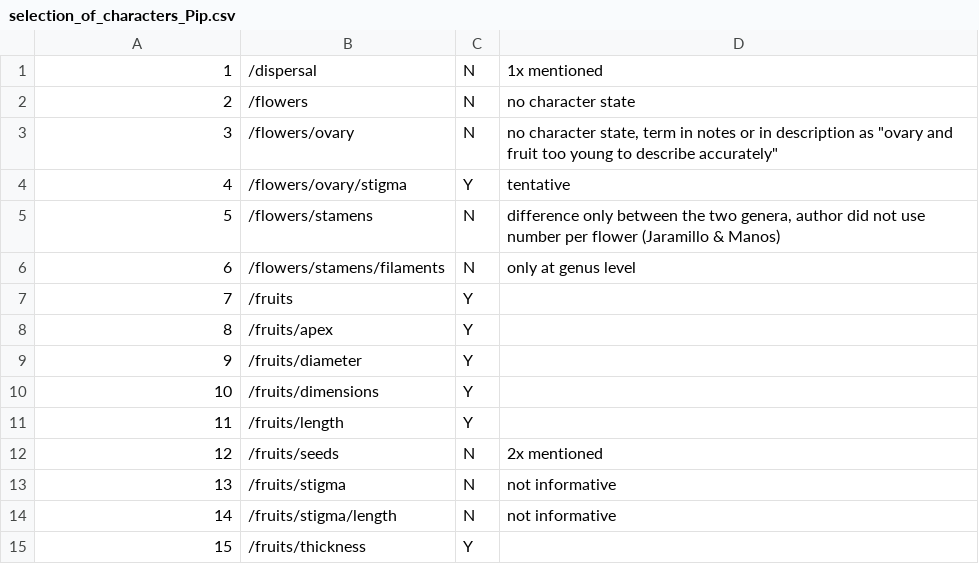
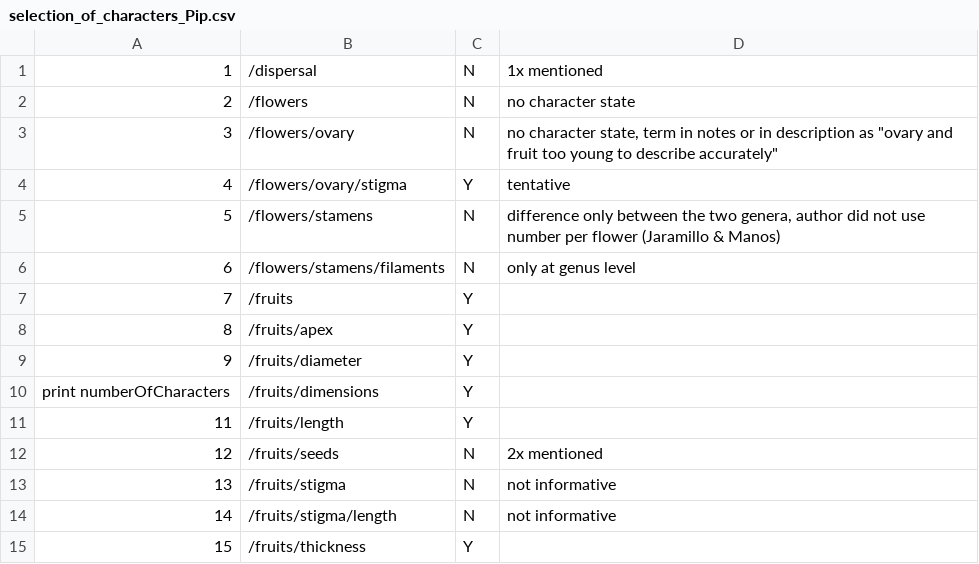
Before and after one commit to naturalis/FloraDataMining, a CSV file: selection_of_characters_Pip.csv, drawn as a sheet; only a part is shown.

```diff
--- a/selection_of_characters_Pip.csv
+++ b/selection_of_characters_Pip.csv
@@ -9,3 +9,3 @@
 9,/fruits/diameter,Y,
-10,/fruits/dimensions,Y,
+print numberOfCharacters,/fruits/dimensions,Y,
 11,/fruits/length,Y,
```
Also changed, not shown: 6 other files.
